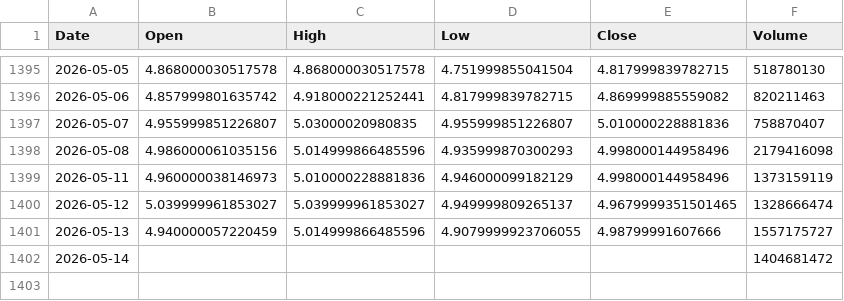
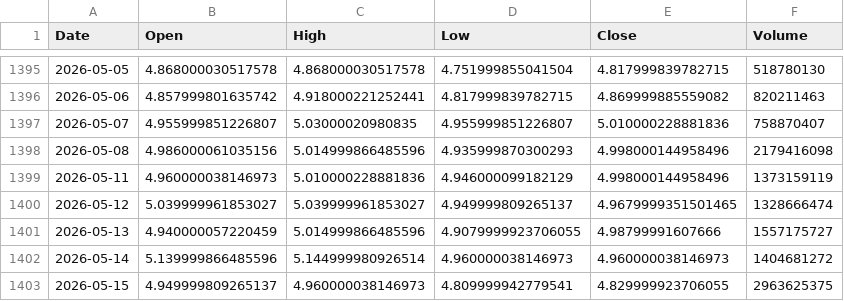
Before and after one commit to cnhjp/quant-trading-system, a CSV file: data/3033.HK_10y_1d.csv, drawn as a sheet; only a part is shown, gaps mark what is left out.

```diff
--- a/data/3033.HK_10y_1d.csv
+++ b/data/3033.HK_10y_1d.csv
@@ -1401,2 +1401,3 @@ Date,Open,High,Low,Close,Volume
 2026-05-13,4.940000057220459,5.014999866485596,4.9079999923706055,4.98799991607666,1557175727
-2026-05-14,,,,,1404681472
+2026-05-14,5.139999866485596,5.144999980926514,4.960000038146973,4.960000038146973,1404681272
+2026-05-15,4.949999809265137,4.960000038146973,4.809999942779541,4.829999923706055,2963625375
```
Also changed, not shown: data/510300.SS_10y_1d.csv, data/516350.SS_10y_1d.csv, 3 other files.
